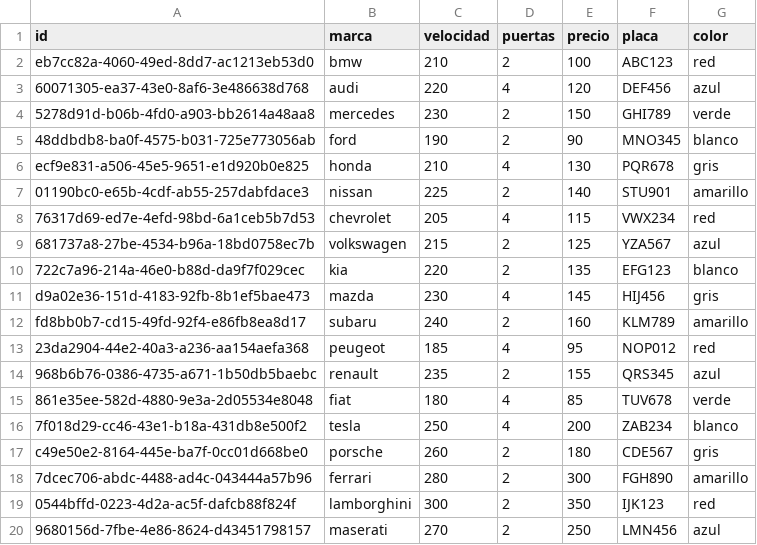
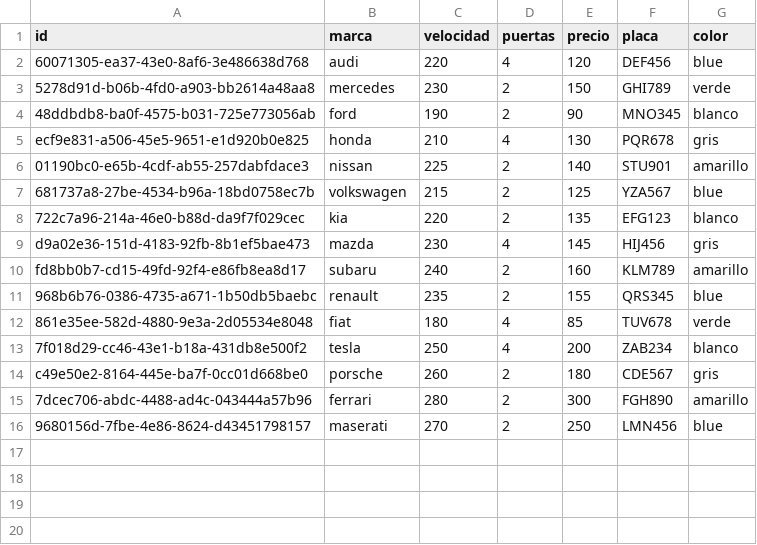
Before and after one commit to Ye1der/Csv-Orm, a CSV file: data/car.csv, drawn as a sheet.

```diff
--- a/data/car.csv
+++ b/data/car.csv
@@ -1,4 +1,3 @@
 id,marca,velocidad,puertas,precio,placa,color
-eb7cc82a-4060-49ed-8dd7-ac1213eb53d0,bmw,210,2,100,ABC123,red
-60071305-ea37-43e0-8af6-3e486638d768,audi,220,4,120,DEF456,azul
+60071305-ea37-43e0-8af6-3e486638d768,audi,220,4,120,DEF456,blue
 5278d91d-b06b-4fd0-a903-bb2614a48aa8,mercedes,230,2,150,GHI789,verde
@@ -7,4 +6,3 @@ ecf9e831-a506-45e5-9651-e1d920b0e825,honda,210,4,130,PQR678,gris
 01190bc0-e65b-4cdf-ab55-257dabfdace3,nissan,225,2,140,STU901,amarillo
-76317d69-ed7e-4efd-98bd-6a1ceb5b7d53,chevrolet,205,4,115,VWX234,red
-681737a8-27be-4534-b96a-18bd0758ec7b,volkswagen,215,2,125,YZA567,azul
+681737a8-27be-4534-b96a-18bd0758ec7b,volkswagen,215,2,125,YZA567,blue
 722c7a96-214a-46e0-b88d-da9f7f029cec,kia,220,2,135,EFG123,blanco
@@ -12,4 +10,3 @@ d9a02e36-151d-4183-92fb-8b1ef5bae473,mazda,230,4,145,HIJ456,gris
 fd8bb0b7-cd15-49fd-92f4-e86fb8ea8d17,subaru,240,2,160,KLM789,amarillo
-23da2904-44e2-40a3-a236-aa154aefa368,peugeot,185,4,95,NOP012,red
-968b6b76-0386-4735-a671-1b50db5baebc,renault,235,2,155,QRS345,azul
+968b6b76-0386-4735-a671-1b50db5baebc,renault,235,2,155,QRS345,blue
 861e35ee-582d-4880-9e3a-2d05534e8048,fiat,180,4,85,TUV678,verde
@@ -18,3 +15,2 @@ c49e50e2-8164-445e-ba7f-0cc01d668be0,porsche,260,2,180,CDE567,gris
 7dcec706-abdc-4488-ad4c-043444a57b96,ferrari,280,2,300,FGH890,amarillo
-0544bffd-0223-4d2a-ac5f-dafcb88f824f,lamborghini,300,2,350,IJK123,red
-9680156d-7fbe-4e86-8624-d43451798157,maserati,270,2,250,LMN456,azul
+9680156d-7fbe-4e86-8624-d43451798157,maserati,270,2,250,LMN456,blue
```
Also changed, not shown: 5 other files.
